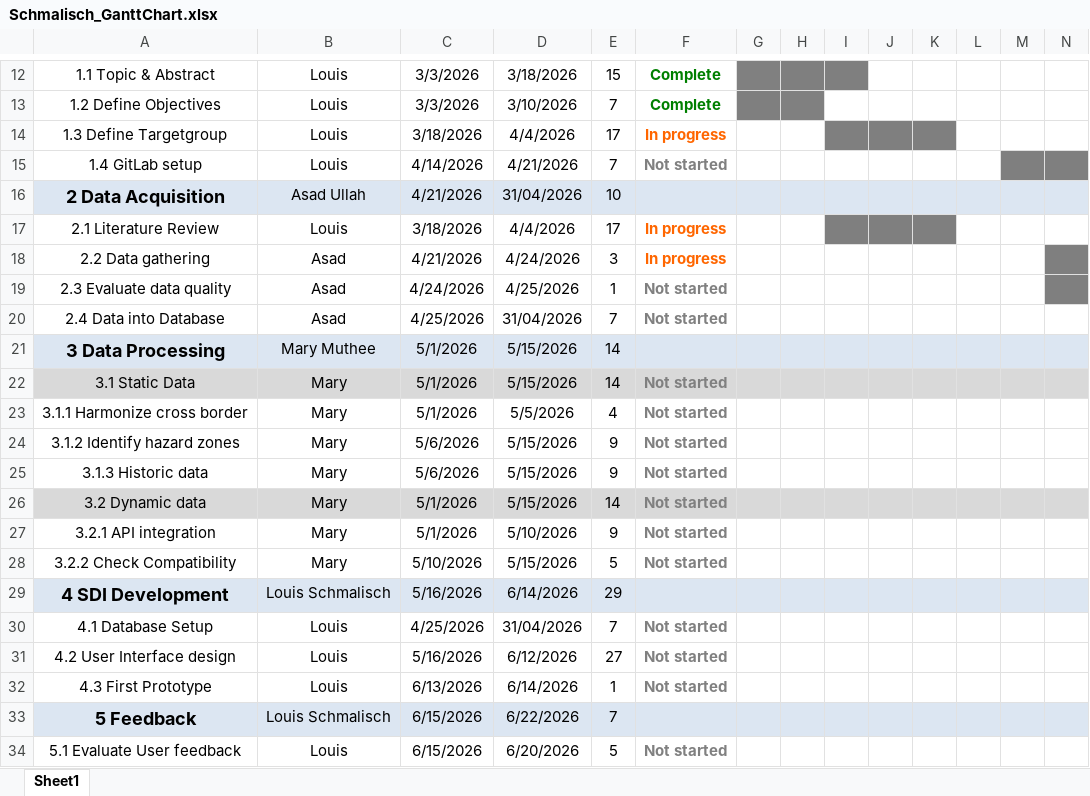
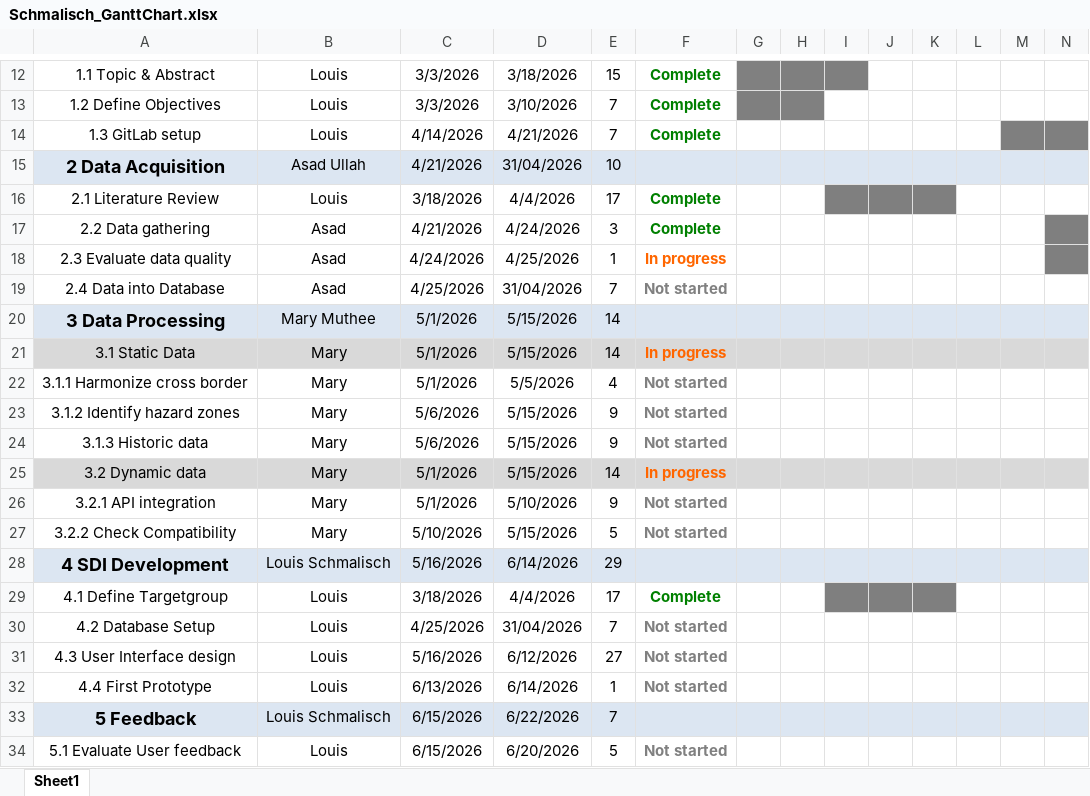
Before and after one commit to schmlou/sdi_biwa, an Excel workbook: Project Management/Schmalisch_GanttChart.xlsx, sheet Sheet1, drawn as a sheet; only a part is shown, gaps mark what is left out; values as stored, in another font and other column widths than the file's, no borders; removed rows and columns are numbered as before the commit, all else as after; rows hold the shown columns only; the diff covers the shown part only; the diff names each change by its address in the sheet, - before the commit and + after, or states it on an @@ line.

Commit message:
Replace Schmalisch_GanttChart.xlsx with updated version

```diff
--- a/Project Management/Schmalisch_GanttChart.xlsx (sheet Sheet1)
+++ b/Project Management/Schmalisch_GanttChart.xlsx (sheet Sheet1)
-row 14: 1.3 Define Targetgroup | Louis | 3/18/2026 | 4/4/2026 | 17 | In progress
-A14: 1.4 GitLab setup
+A14: 1.3 GitLab setup
-F14: Not started
+F14: Complete
-F14 text colour: #808080
+F14 text colour: #008000
-F16:F17: In progress
+F16:F17: Complete
-F16:F17 text colour: #FF6600
+F16:F17 text colour: #008000
-F18: Not started
+F18: In progress
-F18 text colour: #808080
+F18 text colour: #FF6600
-F21: Not started
+F21: In progress
-F21 text colour: #808080
+F21 text colour: #FF6600
-F25: Not started
+F25: In progress
-F25 text colour: #808080
+F25 text colour: #FF6600
+row 29: 4.1 Define Targetgroup | Louis | 3/18/2026 | 4/4/2026 | 17 | Complete
-A30: 4.1 Database Setup
+A30: 4.2 Database Setup
-A31: 4.2 User Interface design
+A31: 4.3 User Interface design
-A32: 4.3 First Prototype
+A32: 4.4 First Prototype
```
Also changed, not shown: 1 added row, 1 removed row and 2 edited cells elsewhere in this sheet, formulas that keep their value.
